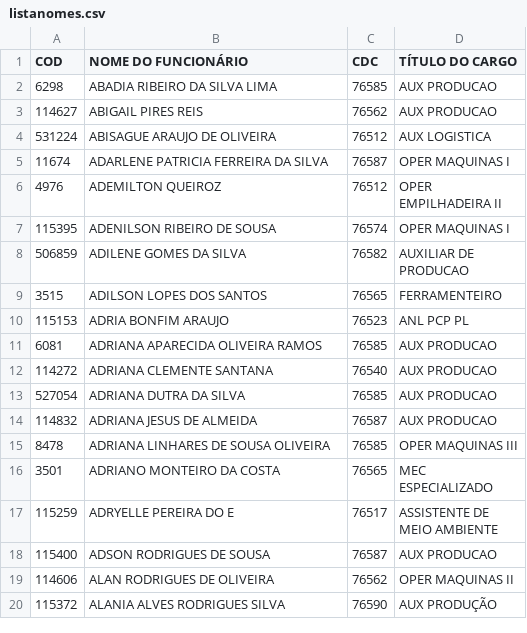
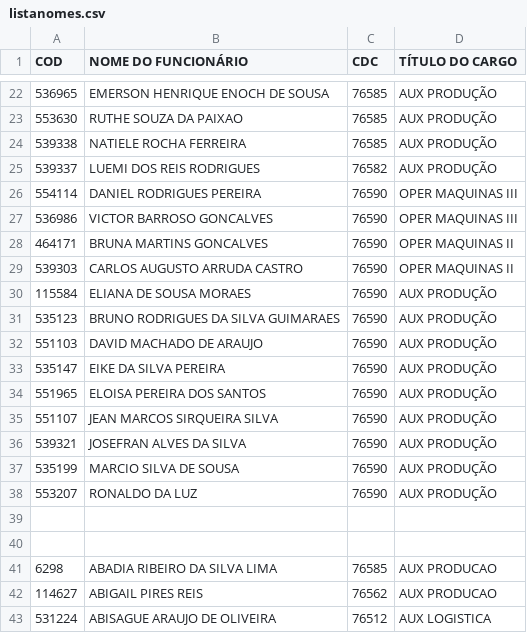
Before and after one commit to James-Johny/yavos, a CSV file: listanomes.csv, drawn as a sheet; only a part is shown, gaps mark what is left out; the shorter side is filled out with more unchanged rows; the diff covers the shown part only; the diff names each change by its address in the sheet, - before the commit and + after, or states it on an @@ line.

```diff
--- a/listanomes.csv
+++ b/listanomes.csv
+row 22: 536965 | EMERSON HENRIQUE ENOCH DE SOUSA | 76585 | AUX PRODUÇÃO
+row 23: 553630 | RUTHE SOUZA DA PAIXAO | 76585 | AUX PRODUÇÃO
+row 24: 539338 | NATIELE ROCHA FERREIRA | 76585 | AUX PRODUÇÃO
+row 25: 539337 | LUEMI DOS REIS RODRIGUES | 76582 | AUX PRODUÇÃO
+row 26: 554114 | DANIEL RODRIGUES PEREIRA | 76590 | OPER MAQUINAS III
+row 27: 536986 | VICTOR BARROSO GONCALVES | 76590 | OPER MAQUINAS III
+row 28: 464171 | BRUNA MARTINS GONCALVES | 76590 | OPER MAQUINAS II
+row 29: 539303 | CARLOS AUGUSTO ARRUDA CASTRO | 76590 | OPER MAQUINAS II
+row 30: 115584 | ELIANA DE SOUSA MORAES | 76590 | AUX PRODUÇÃO
+row 31: 535123 | BRUNO RODRIGUES DA SILVA GUIMARAES | 76590 | AUX PRODUÇÃO
+row 32: 551103 | DAVID MACHADO DE ARAUJO | 76590 | AUX PRODUÇÃO
+row 33: 535147 | EIKE DA SILVA PEREIRA | 76590 | AUX PRODUÇÃO
+row 34: 551965 | ELOISA PEREIRA DOS SANTOS | 76590 | AUX PRODUÇÃO
+row 35: 551107 | JEAN MARCOS SIRQUEIRA SILVA | 76590 | AUX PRODUÇÃO
+row 36: 539321 | JOSEFRAN ALVES DA SILVA | 76590 | AUX PRODUÇÃO
+row 37: 535199 | MARCIO SILVA DE SOUSA | 76590 | AUX PRODUÇÃO
+row 38: 553207 | RONALDO DA LUZ | 76590 | AUX PRODUÇÃO
+row 39: (empty)
+row 40: (empty)
```
Also changed, not shown: 20 added rows elsewhere in this file, 1 other file.
